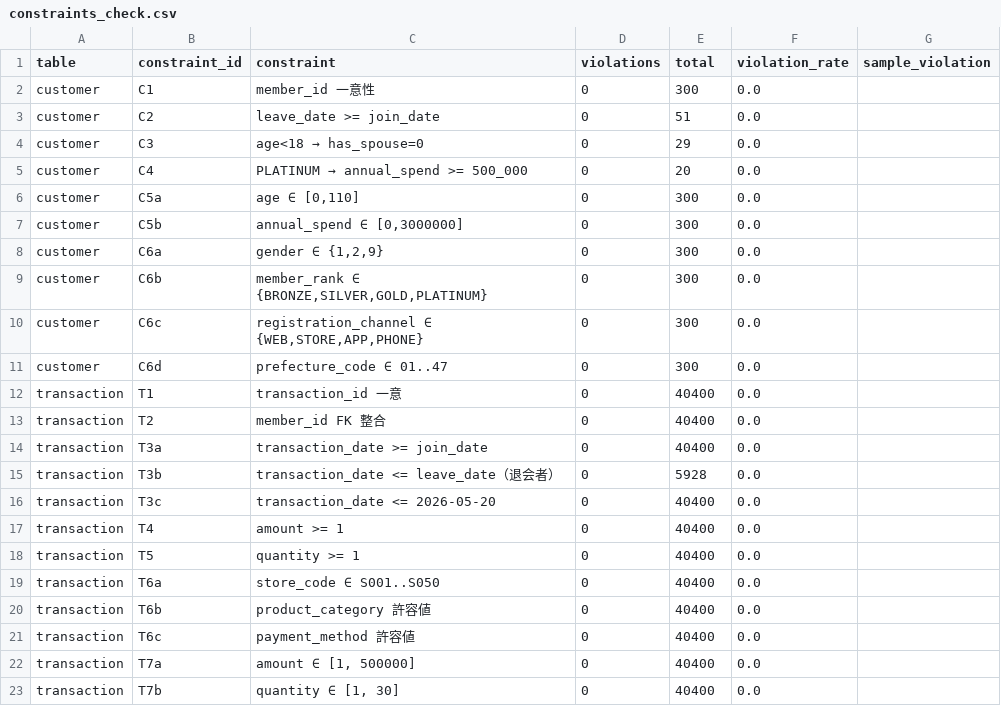
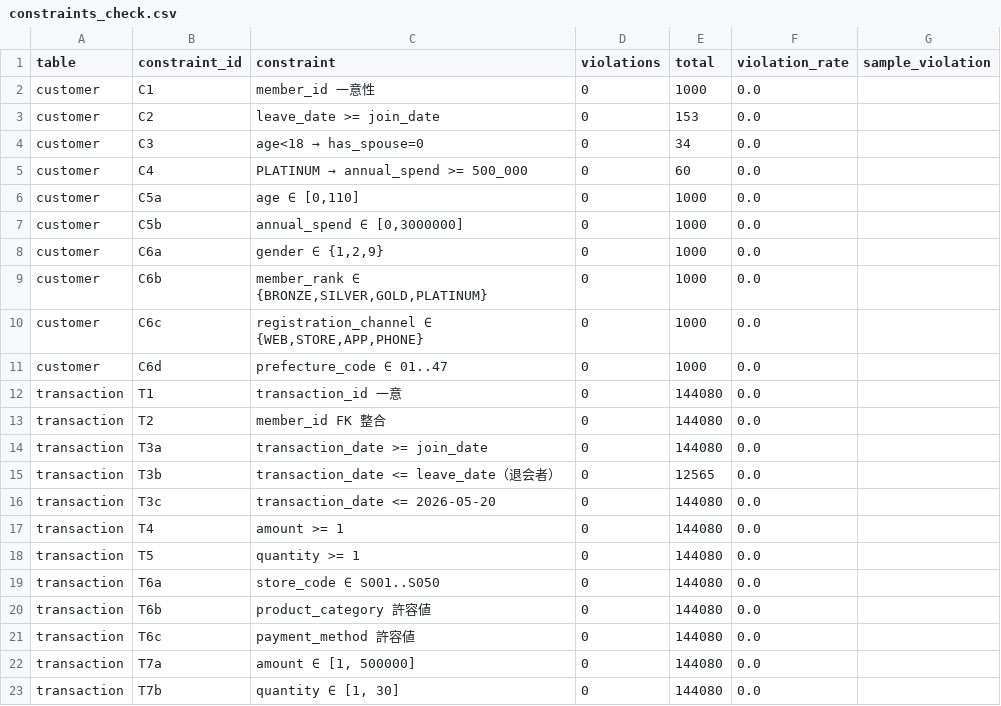
Before and after one commit to gghatano/mockdata-generator, a CSV file: examples/customer_transactions/output/constraints_check.csv, drawn as a sheet.

```diff
--- a/examples/customer_transactions/output/constraints_check.csv
+++ b/examples/customer_transactions/output/constraints_check.csv
@@ -1,23 +1,23 @@
 table,constraint_id,constraint,violations,total,violation_rate,sample_violation
-customer,C1,member_id 一意性,0,300,0.0,
-customer,C2,leave_date >= join_date,0,51,0.0,
-customer,C3,age<18 → has_spouse=0,0,29,0.0,
-customer,C4,PLATINUM → annual_spend >= 500_000,0,20,0.0,
-customer,C5a,"age ∈ [0,110]",0,300,0.0,
-customer,C5b,"annual_spend ∈ [0,3000000]",0,300,0.0,
-customer,C6a,"gender ∈ {1,2,9}",0,300,0.0,
-customer,C6b,"member_rank ∈ {BRONZE,SILVER,GOLD,PLATINUM}",0,300,0.0,
-customer,C6c,"registration_channel ∈ {WEB,STORE,APP,PHONE}",0,300,0.0,
-customer,C6d,prefecture_code ∈ 01..47,0,300,0.0,
-transaction,T1,transaction_id 一意,0,40400,0.0,
-transaction,T2,member_id FK 整合,0,40400,0.0,
-transaction,T3a,transaction_date >= join_date,0,40400,0.0,
-transaction,T3b,transaction_date <= leave_date（退会者）,0,5928,0.0,
-transaction,T3c,transaction_date <= 2026-05-20,0,40400,0.0,
-transaction,T4,amount >= 1,0,40400,0.0,
-transaction,T5,quantity >= 1,0,40400,0.0,
-transaction,T6a,store_code ∈ S001..S050,0,40400,0.0,
-transaction,T6b,product_category 許容値,0,40400,0.0,
-transaction,T6c,payment_method 許容値,0,40400,0.0,
-transaction,T7a,"amount ∈ [1, 500000]",0,40400,0.0,
-transaction,T7b,"quantity ∈ [1, 30]",0,40400,0.0,
+customer,C1,member_id 一意性,0,1000,0.0,
+customer,C2,leave_date >= join_date,0,153,0.0,
+customer,C3,age<18 → has_spouse=0,0,34,0.0,
+customer,C4,PLATINUM → annual_spend >= 500_000,0,60,0.0,
+customer,C5a,"age ∈ [0,110]",0,1000,0.0,
+customer,C5b,"annual_spend ∈ [0,3000000]",0,1000,0.0,
+customer,C6a,"gender ∈ {1,2,9}",0,1000,0.0,
+customer,C6b,"member_rank ∈ {BRONZE,SILVER,GOLD,PLATINUM}",0,1000,0.0,
+customer,C6c,"registration_channel ∈ {WEB,STORE,APP,PHONE}",0,1000,0.0,
+customer,C6d,prefecture_code ∈ 01..47,0,1000,0.0,
+transaction,T1,transaction_id 一意,0,144080,0.0,
+transaction,T2,member_id FK 整合,0,144080,0.0,
+transaction,T3a,transaction_date >= join_date,0,144080,0.0,
+transaction,T3b,transaction_date <= leave_date（退会者）,0,12565,0.0,
+transaction,T3c,transaction_date <= 2026-05-20,0,144080,0.0,
+transaction,T4,amount >= 1,0,144080,0.0,
+transaction,T5,quantity >= 1,0,144080,0.0,
+transaction,T6a,store_code ∈ S001..S050,0,144080,0.0,
+transaction,T6b,product_category 許容値,0,144080,0.0,
+transaction,T6c,payment_method 許容値,0,144080,0.0,
+transaction,T7a,"amount ∈ [1, 500000]",0,144080,0.0,
+transaction,T7b,"quantity ∈ [1, 30]",0,144080,0.0,
```
Also changed, not shown: examples/customer/output/constraints_check.csv, 27 other files.
